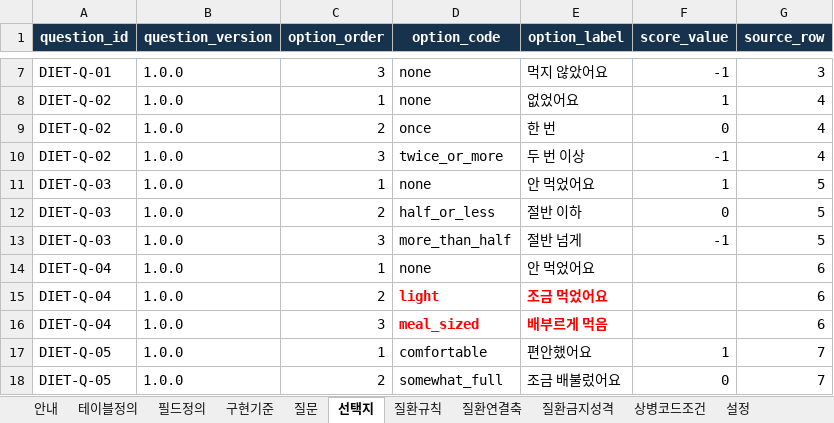
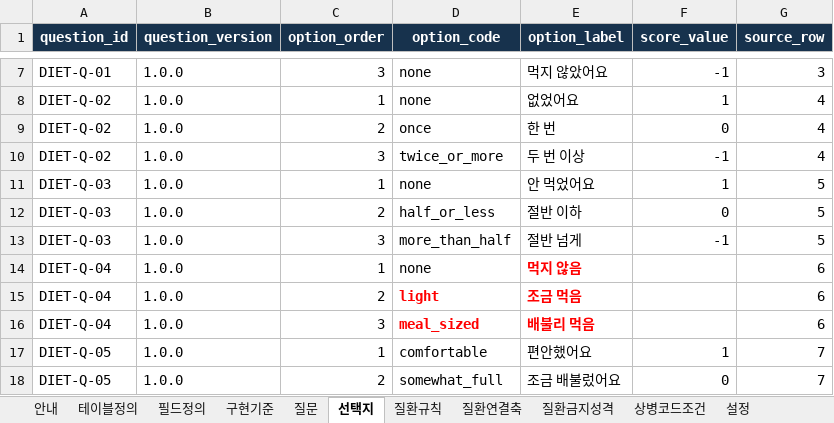
Before and after one commit to srleeinkorea/maireport-rsna-demo-k7x9m2q8v4n6, an Excel workbook: files/diet-data-contract-v1.0.1.xlsx, sheet 선택지, drawn as a sheet; only a part is shown, gaps mark what is left out; values as stored, in another font and other column widths than the file's, no borders; table styles not drawn; the diff names each change by its address in the sheet, - before the commit and + after, or states it on an @@ line.

```diff
--- a/files/diet-data-contract-v1.0.1.xlsx (sheet 선택지)
+++ b/files/diet-data-contract-v1.0.1.xlsx (sheet 선택지)
-E14 (option_label): 안 먹었어요
+E14 (option_label): 먹지 않음
@@ E14 bold: off → on, text colour: black → #FF0000 @@
-E15 (option_label): 조금 먹었어요
+E15 (option_label): 조금 먹음
-E16 (option_label): 배부르게 먹음
+E16 (option_label): 배불리 먹음
```
Also changed, not shown: sheet 안내, sheet 질문, files/diet-reference-config-v1.0.0.xlsx, 6 other files.
